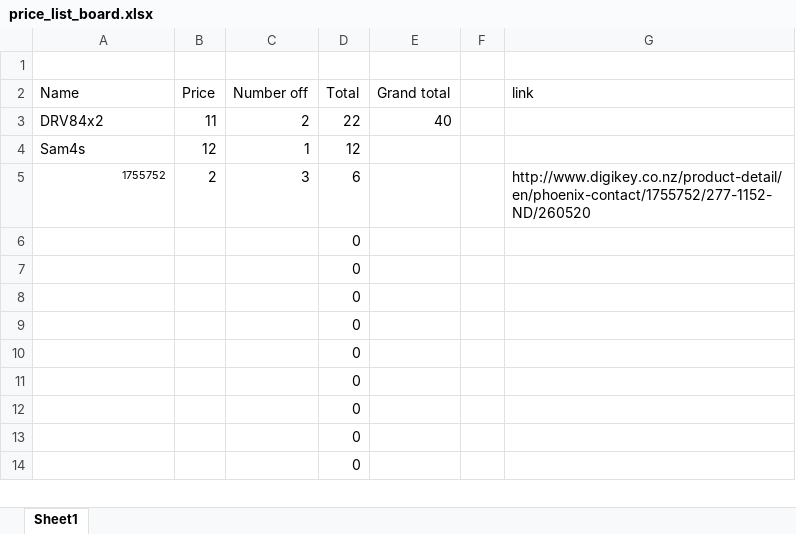
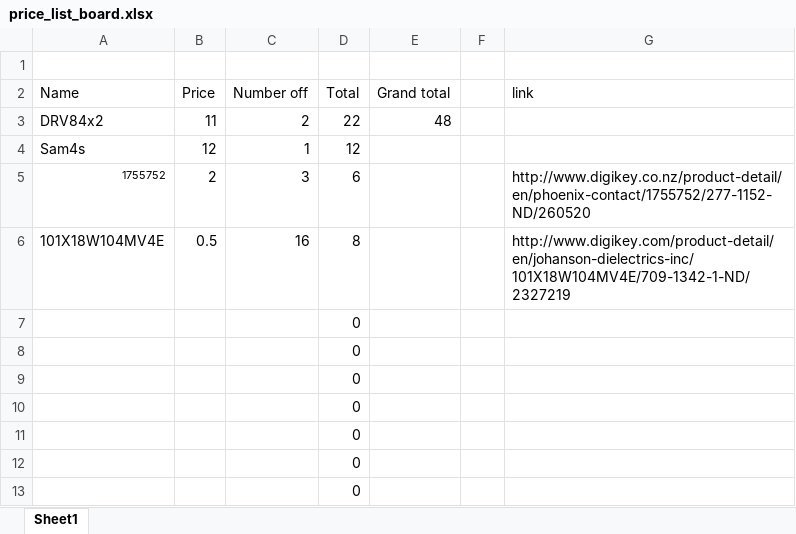
Before and after one commit to taylor123454321/Wind-Turbine, an Excel workbook: Board/data_sheets/price_list_board.xlsx, sheet Sheet1, drawn as a sheet; only a part is shown; the shorter side is filled out with more unchanged rows; values as stored, in another font and other column widths than the file's, no borders; removed rows and columns are numbered as before the commit, all else as after; the diff names each change by its address in the sheet, - before the commit and + after, or states it on an @@ line.

```diff
--- a/Board/data_sheets/price_list_board.xlsx (sheet Sheet1)
+++ b/Board/data_sheets/price_list_board.xlsx (sheet Sheet1)
-E3 (Grand total): 40
+E3 (Grand total): 48
-row 6:  |  |  | 0
+row 6: 101X18W104MV4E | 0.5 | 16 | 8 |  |  | http://www.digikey.com/product-detail/en/johanson-dielectrics-inc/101X18W104MV4E/709-1342-1-ND/2327219
```
Also changed, not shown: Buck/data_sheets/price_list_buck.xlsx, 2 other files.
